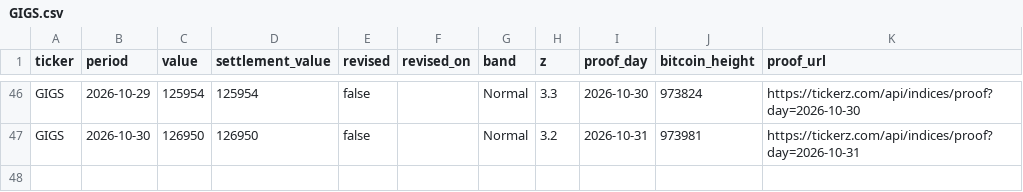
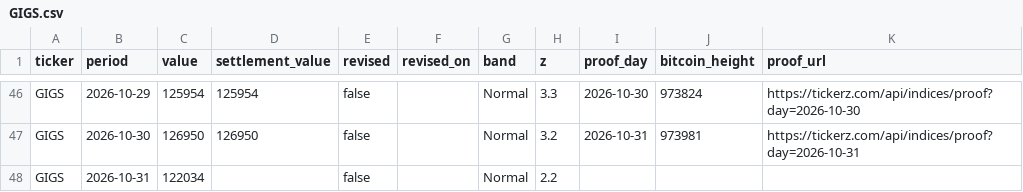
Before and after one commit to tickerzhq/tickerz-open, a CSV file: prints/GIGS.csv, drawn as a sheet; only a part is shown, gaps mark what is left out; the diff names each change by its address in the sheet, - before the commit and + after, or states it on an @@ line.

Commit message:
Prints through 2026-11-01

```diff
--- a/prints/GIGS.csv
+++ b/prints/GIGS.csv
+row 48: GIGS | 2026-10-31 | 122034 |  | false |  | Normal | 2.2
```
Also changed, not shown: prints/LAYOFFS.csv, prints/MINTS.csv, 1 other file.
